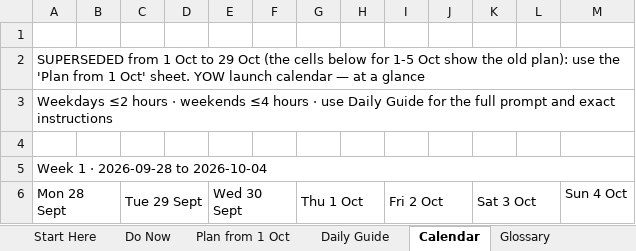
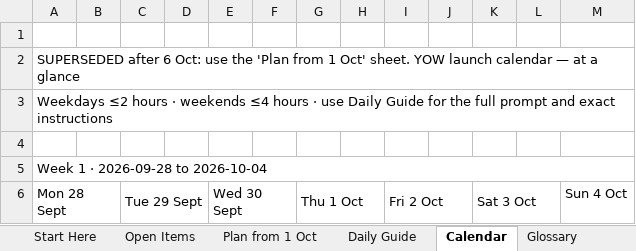
Before and after one commit to bishop7124-ctrl/YoW, an Excel workbook: docs/sprint/YOW-November-Launch-Sprint.xlsx, sheet Calendar, drawn as a sheet; only a part is shown; values as stored, in another font and other column widths than the file's, no cell formats; the diff covers the shown part only; the diff names each change by its address in the sheet, - before the commit and + after, or states it on an @@ line.

```diff
--- a/docs/sprint/YOW-November-Launch-Sprint.xlsx (sheet Calendar)
+++ b/docs/sprint/YOW-November-Launch-Sprint.xlsx (sheet Calendar)
-sheet tab: Do Now
+sheet tab: Open Items
-A2 (Mon 28 Sept): SUPERSEDED from 1 Oct to 29 Oct (the cells below for 1-5 Oct show the old plan): use the…
+A2 (Mon 28 Sept): SUPERSEDED after 6 Oct: use the…
```
Also changed, not shown: 1 edited cell elsewhere in this sheet, sheet Roadmap Map, sheet Plan from 1 Oct, sheet Owner Overflow, sheet Open Items, sheet Daily Guide, sheet Decisions, 2 more sheets, cell formats, 1 other file.
